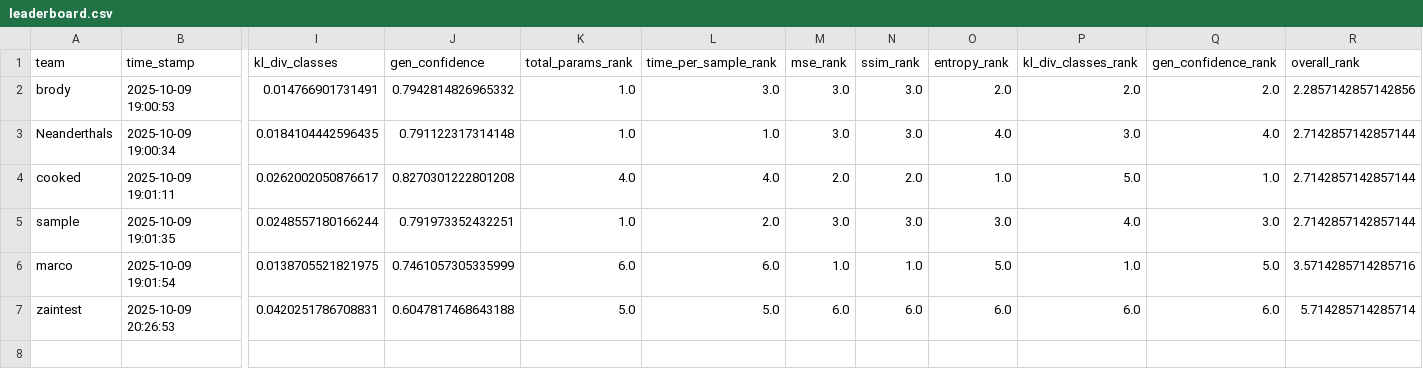
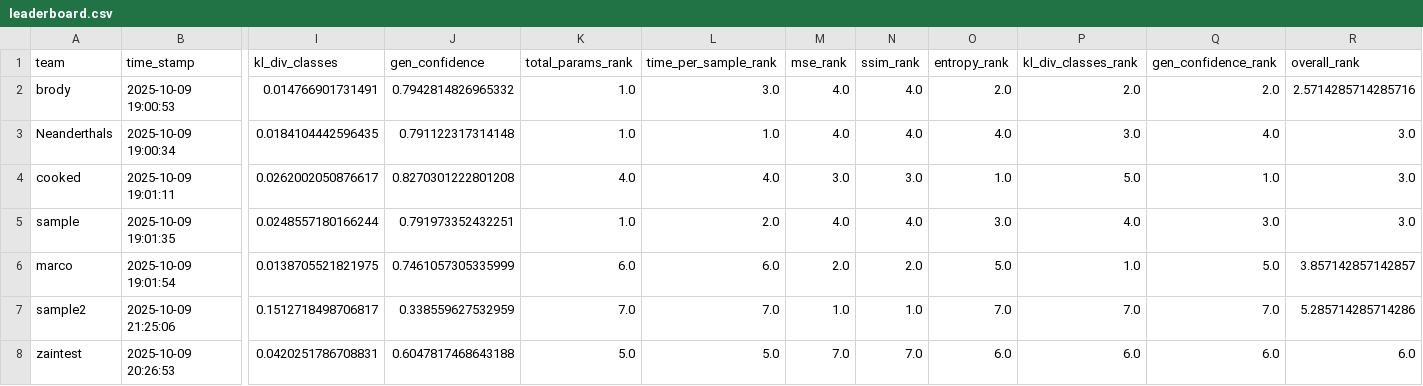
Before and after one commit to dlaieburner/2025-leaderboard, a CSV file: leaderboard.csv, drawn as a sheet; only a part is shown, gaps mark what is left out; addresses are those after the commit; rows hold the shown columns only; the diff names each change by its address in the sheet, - before the commit and + after, or states it on an @@ line.

Commit message:
Update leaderboard with new submission

```diff
--- a/leaderboard.csv
+++ b/leaderboard.csv
-M2:M3 (mse_rank): 3.0
+M2:M3 (mse_rank): 4.0
-N2:N3 (ssim_rank): 3.0
+N2:N3 (ssim_rank): 4.0
-R2 (overall_rank): 2.2857142857142856
+R2 (overall_rank): 2.5714285714285716
-R3:R5 (overall_rank): 2.7142857142857144
+R3:R5 (overall_rank): 3.0
-M4 (mse_rank): 2.0
+M4 (mse_rank): 3.0
-N4 (ssim_rank): 2.0
+N4 (ssim_rank): 3.0
-M5 (mse_rank): 3.0
+M5 (mse_rank): 4.0
-N5 (ssim_rank): 3.0
+N5 (ssim_rank): 4.0
-M6 (mse_rank): 1.0
+M6 (mse_rank): 2.0
-N6 (ssim_rank): 1.0
+N6 (ssim_rank): 2.0
-R6 (overall_rank): 3.5714285714285716
+R6 (overall_rank): 3.857142857142857
+row 7: sample2 | 2025-10-09 21:25:06 | 0.1512718498706817 | 0.338559627532959 | 7.0 | 7.0 | 1.0 | 1.0 | 7.0 | 7.0 | 7.0 | 5.285714285714286
-M8 (mse_rank): 6.0
+M8 (mse_rank): 7.0
-N8 (ssim_rank): 6.0
+N8 (ssim_rank): 7.0
-R8 (overall_rank): 5.714285714285714
+R8 (overall_rank): 6.0
```
